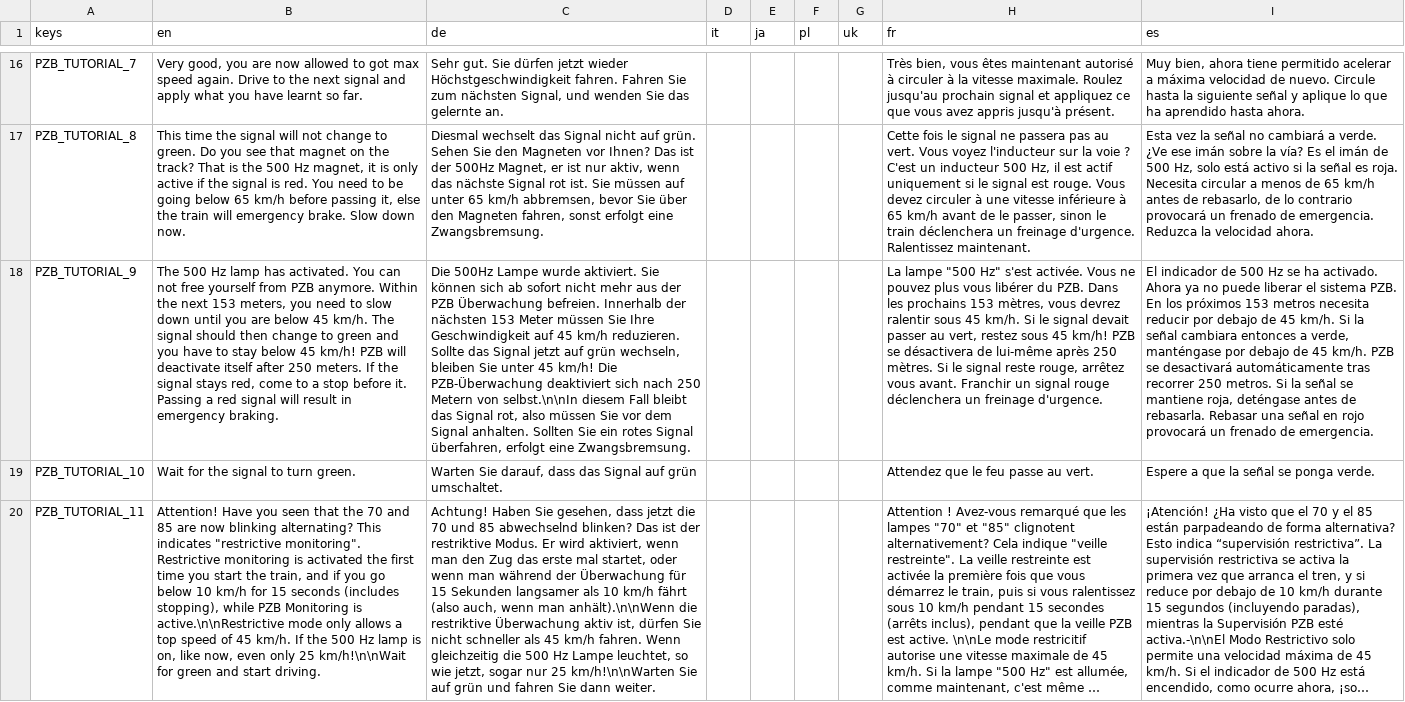
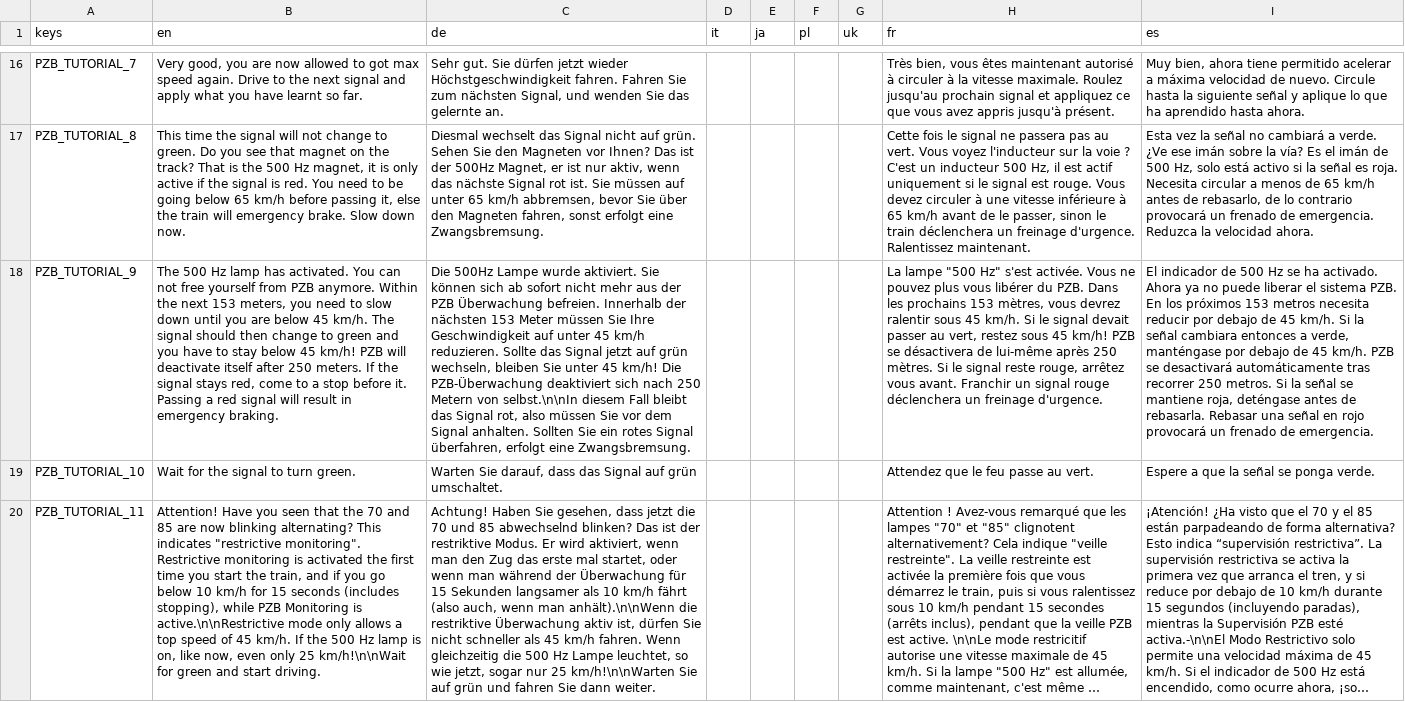
Before and after one commit to Libre-TrainSim/Libre-TrainSim, a CSV file: src/Translations/German-Safety-Tutorials.csv, drawn as a sheet; only a part is shown, gaps mark what is left out; long unchanged cells end in …; the diff covers the shown part only; the diff names each change by its address in the sheet, - before the commit and + after, or states it on an @@ line.

Commit message:
And more

```diff
--- a/src/Translations/German-Safety-Tutorials.csv
+++ b/src/Translations/German-Safety-Tutorials.csv
-C18 (de): …Geschwindigkeit auf 45 km/h…
+C18 (de): …Geschwindigkeit auf unter 45 km/h…
```
Also changed, not shown: 2 edited cells elsewhere in this file.
